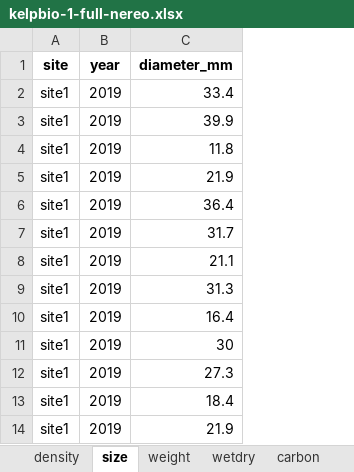
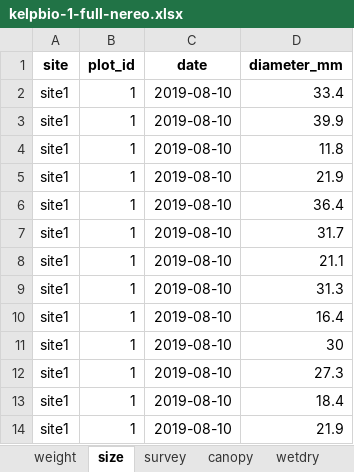
Before and after one commit to HakaiInstitute/kelpbioshiny, an Excel workbook: data-raw/workbooks/kelpbio-1-full-nereo.xlsx, sheet size, drawn as a sheet; only a part is shown; values as stored, in another font and other column widths than the file's, no borders; removed rows and columns are numbered as before the commit, all else as after; the diff names each change by its address in the sheet, - before the commit and + after, or states it on an @@ line.

```diff
--- a/data-raw/workbooks/kelpbio-1-full-nereo.xlsx (sheet size)
+++ b/data-raw/workbooks/kelpbio-1-full-nereo.xlsx (sheet size)
-sheet tab: density
+sheet tab: survey
+sheet tab: canopy
@@ sheet tab order changed: weight | size | survey | canopy | wetdry @@
-column B (year), rows 2-14: all 2019
+column B (plot_id), rows 2-14: all 1
+column C (date), rows 2-14: all 2019-08-10
```
Also changed, not shown: sheet weight, other sheet tabs, 33 other files.
